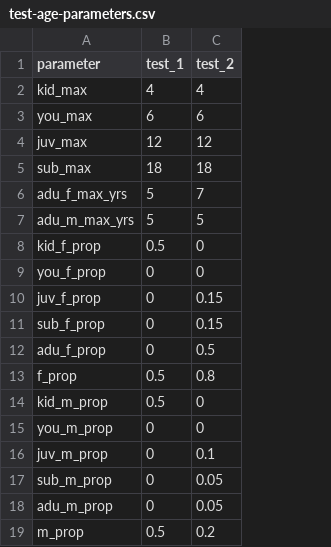
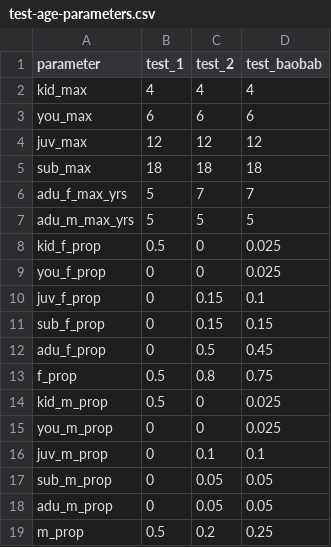
Before and after one commit to BethSavagar/demographic_model_1, a CSV file: data/test_data/test-age-parameters.csv, drawn as a sheet; the diff names each change by its address in the sheet, - before the commit and + after, or states it on an @@ line.

Commit message:
tidying up model test pdf

```diff
--- a/data/test_data/test-age-parameters.csv
+++ b/data/test_data/test-age-parameters.csv
+column D (test_baobab), rows 2-19: 4 | 6 | 12 | 18 | 7 | 5 | 0.025 | 0.025 | 0.1 | 0.15 | 0.45 | 0.75 | 0.025 | 0.025 | 0.1 | 0.05 | 0.05 | 0.25
```
Also changed, not shown: data/test_data/test-parameters.csv, 5 other files.
